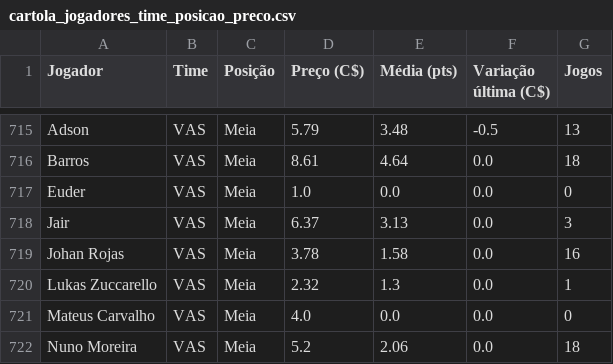
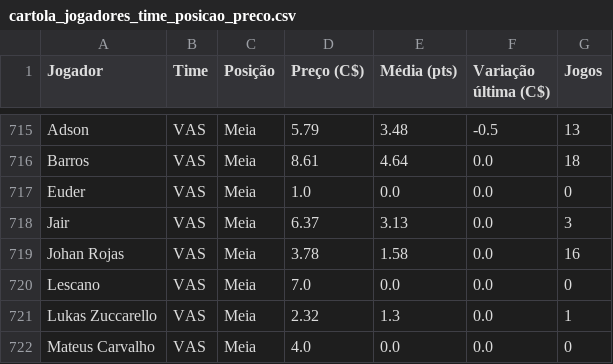
Before and after one commit to renatovarges/Live-TCC-Projeto-FInal, a CSV file: cartola_jogadores_time_posicao_preco.csv, drawn as a sheet; only a part is shown, gaps mark what is left out; the shorter side is filled out with more unchanged rows; the diff names each change by its address in the sheet, - before the commit and + after, or states it on an @@ line.

```diff
--- a/cartola_jogadores_time_posicao_preco.csv
+++ b/cartola_jogadores_time_posicao_preco.csv
+row 720: Lescano | VAS | Meia | 7.0 | 0.0 | 0.0 | 0
```
